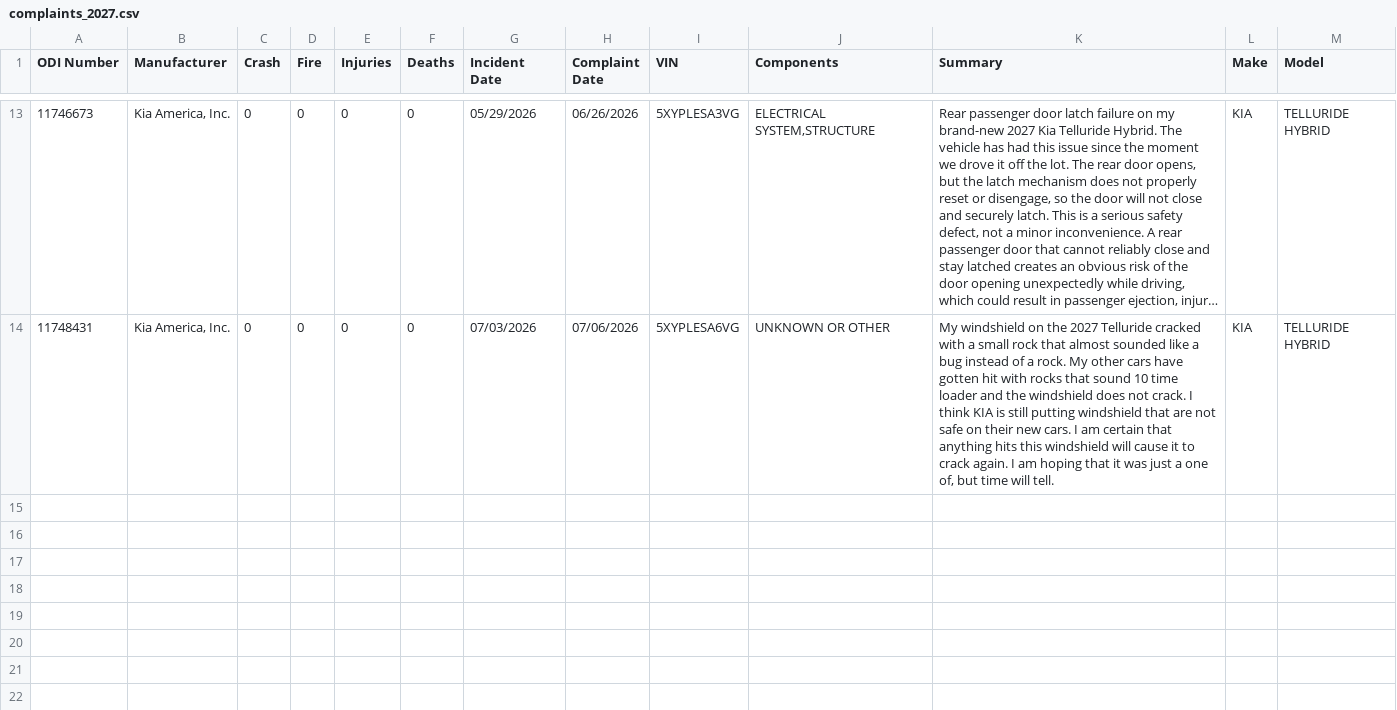
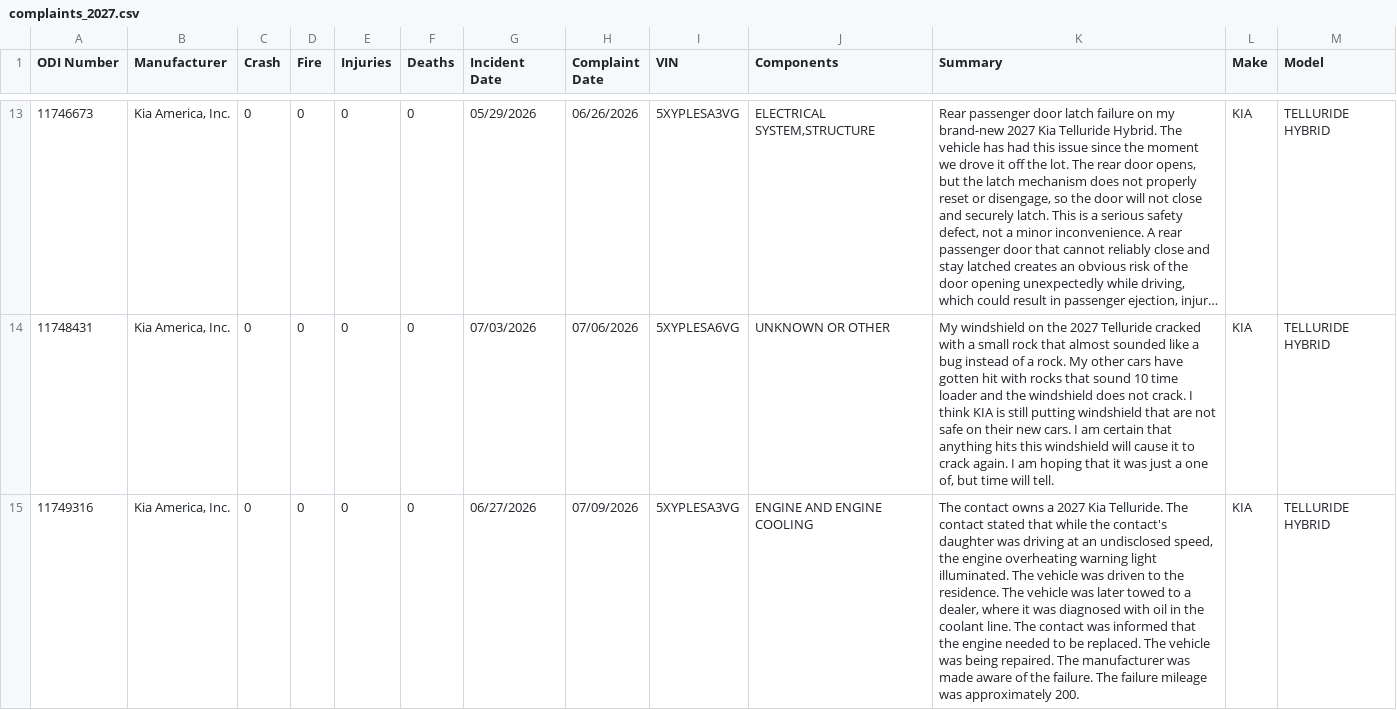
Before and after one commit to flotwig/nhtsa-data, a CSV file: complaints/complaints_2027.csv, drawn as a sheet; only a part is shown, gaps mark what is left out; long unchanged cells end in …; the diff names each change by its address in the sheet, - before the commit and + after, or states it on an @@ line.

```diff
--- a/complaints/complaints_2027.csv
+++ b/complaints/complaints_2027.csv
+row 15: 11749316 | Kia America, Inc. | 0 | 0 | 0 | 0 | 06/27/2026 | 07/09/2026 | 5XYPLESA3VG | ENGINE AND ENGINE COOLING | The contact owns a 2027 Kia Telluride. The contact stated that while the contact's daughter was driving at an undisclosed speed, the engine overheating warning light illuminated. The vehicle was driven to the residence. The vehicle was later towed to a dealer, where it was diagnosed with oil in the coolant line. The contact was informed that the engine needed to be replaced. The vehicle was being repaired. The manufacturer was made aware of the failure. The failure mileage was approximately 200. | KIA | TELLURIDE HYBRID
```
Also changed, not shown: 7 other files.
